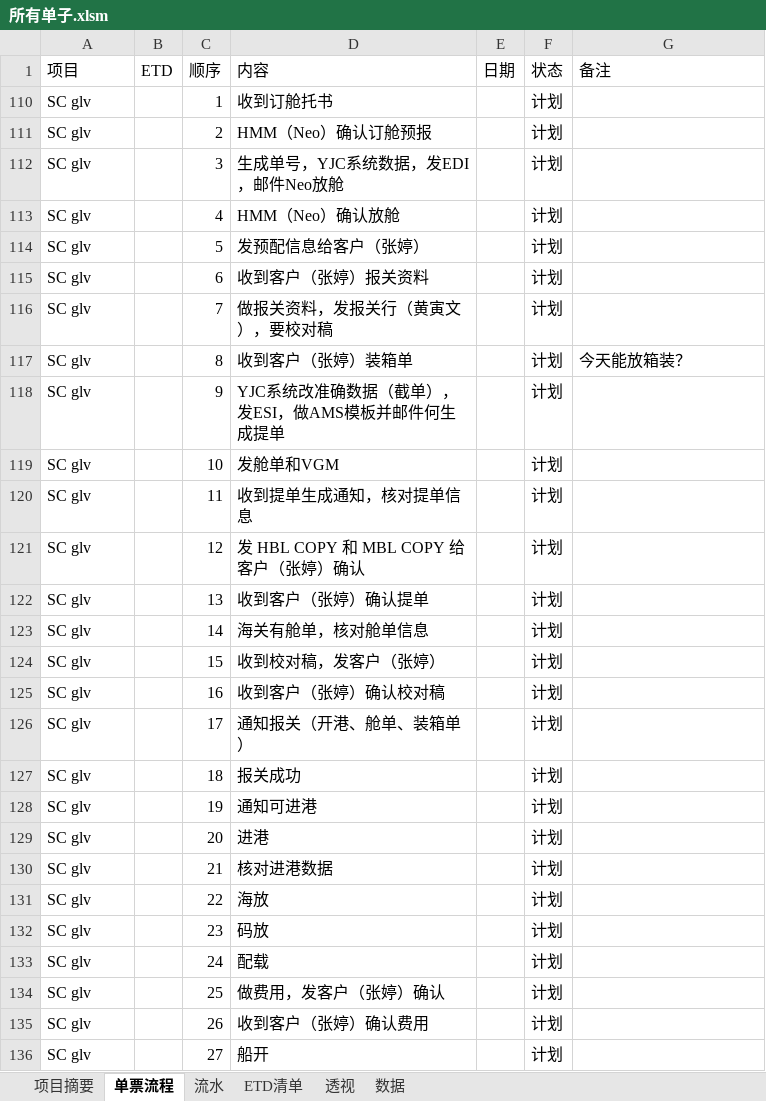
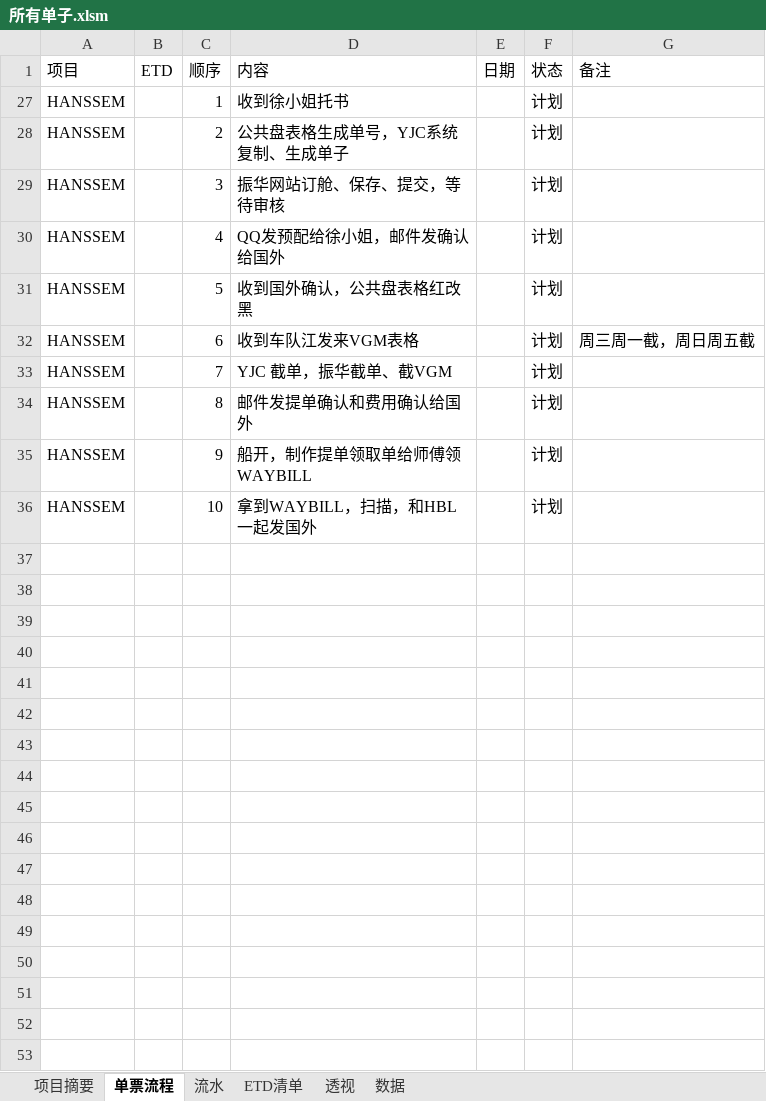
Before and after one commit to ColorfullyZhang/rang, an Excel workbook: yjc/所有单子.xlsm, sheet 单票流程, drawn as a sheet; only a part is shown; values as stored, in another font and other column widths than the file's, no borders; table styles not drawn; removed rows and columns are numbered as before the commit, all else as after; the diff covers the shown part only; the diff names each change by its address in the sheet, - before the commit and + after, or states it on an @@ line.

```diff
--- a/yjc/所有单子.xlsm (sheet 单票流程)
+++ b/yjc/所有单子.xlsm (sheet 单票流程)
-A27:A36 (项目): SC glv
+A27:A36 (项目): HANSSEM
-D27 (内容): 收到订舱托书
+D27 (内容): 收到徐小姐托书
-D28 (内容): HMM（Neo）确认订舱预报
+D28 (内容): 公共盘表格生成单号，YJC系统复制、生成单子
-D29 (内容): 生成单号，YJC系统数据，发EDI，邮件Neo放舱
+D29 (内容): 振华网站订舱、保存、提交，等待审核
-D30 (内容): HMM（Neo）确认放舱
+D30 (内容): QQ发预配给徐小姐，邮件发确认给国外
-D31 (内容): 发预配信息给客户（张婷）
+D31 (内容): 收到国外确认，公共盘表格红改黑
-D32 (内容): 收到客户（张婷）报关资料
+D32 (内容): 收到车队江发来VGM表格
-G32 (备注): (empty)
+G32 (备注): 周三周一截，周日周五截
-D33 (内容): 做报关资料，发报关行（黄寅文），要校对稿
+D33 (内容): YJC 截单，振华截单、截VGM
-D34 (内容): 收到客户（张婷）装箱单
+D34 (内容): 邮件发提单确认和费用确认给国外
-G34 (备注): 今天能放箱装？
+G34 (备注): (empty)
-D35 (内容): YJC系统改准确数据（截单），发ESI，做AMS模板并邮件何生成提单
+D35 (内容): 船开，制作提单领取单给师傅领WAYBILL
-D36 (内容): 发舱单和VGM
+D36 (内容): 拿到WAYBILL，扫描，和HBL一起发国外
@@ row 120 hidden: SC glv |  | 11 | 收到提单生成通知，核对提单信息 |  | 计划 @@
@@ row 121 hidden: SC glv |  | 12 | 发 HBL COPY 和 MBL COPY 给客户（张婷）确认 |  | 计划 @@
@@ row 122 hidden: SC glv |  | 13 | 收到客户（张婷）确认提单 |  | 计划 @@
@@ row 123 hidden: SC glv |  | 14 | 海关有舱单，核对舱单信息 |  | 计划 @@
@@ row 124 hidden: SC glv |  | 15 | 收到校对稿，发客户（张婷） |  | 计划 @@
@@ row 125 hidden: SC glv |  | 16 | 收到客户（张婷）确认校对稿 |  | 计划 @@
@@ row 126 hidden: SC glv |  | 17 | 通知报关（开港、舱单、装箱单） |  | 计划 @@
@@ row 127 hidden: SC glv |  | 18 | 报关成功 |  | 计划 @@
@@ row 128 hidden: SC glv |  | 19 | 通知可进港 |  | 计划 @@
@@ row 129 hidden: SC glv |  | 20 | 进港 |  | 计划 @@
@@ row 130 hidden: SC glv |  | 21 | 核对进港数据 |  | 计划 @@
@@ row 131 hidden: SC glv |  | 22 | 海放 |  | 计划 @@
@@ row 132 hidden: SC glv |  | 23 | 码放 |  | 计划 @@
@@ row 133 hidden: SC glv |  | 24 | 配载 |  | 计划 @@
@@ row 134 hidden: SC glv |  | 25 | 做费用，发客户（张婷）确认 |  | 计划 @@
@@ row 135 hidden: SC glv |  | 26 | 收到客户（张婷）确认费用 |  | 计划 @@
@@ row 136 hidden: SC glv |  | 27 | 船开 |  | 计划 @@
```
Also changed, not shown: 1 hidden or unhidden row elsewhere in this sheet, sheet 流水, sheet 数据, sheet ETD清单, sheet 透视, hidden cells.
